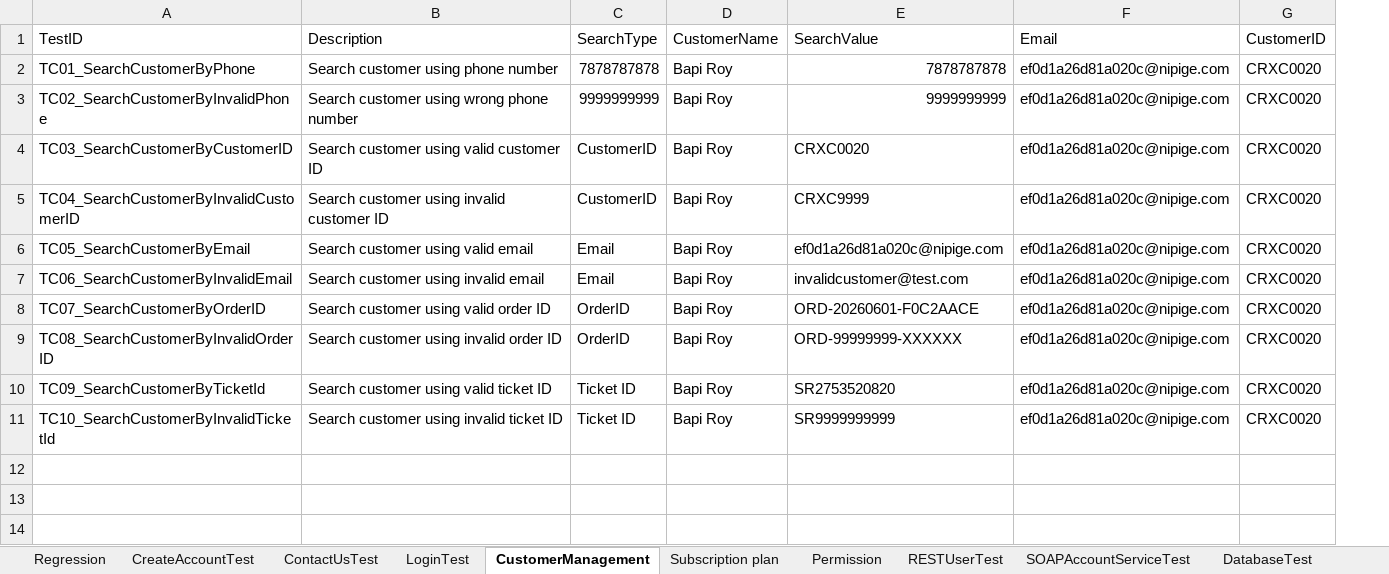
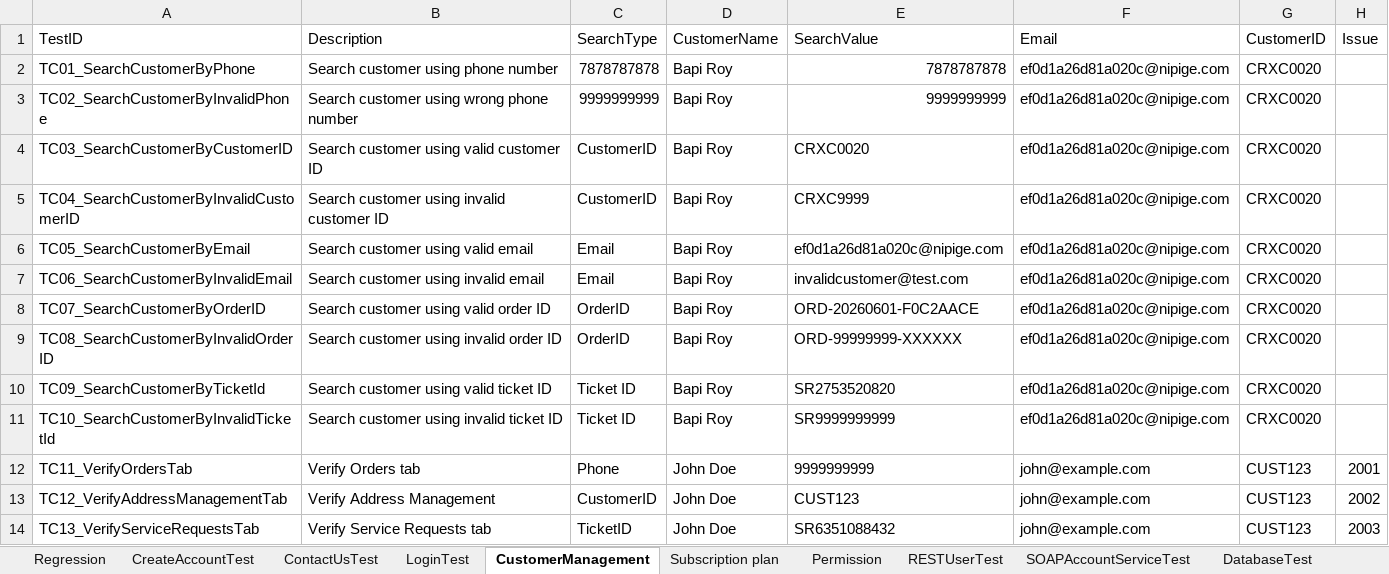
Before and after one commit to trigitaltech/nipige_qa_automation, an Excel workbook: src/resources/data/testData.xlsx, sheet CustomerManagement, drawn as a sheet; values as stored, in another font and other column widths than the file's, no borders; the diff names each change by its address in the sheet, - before the commit and + after, or states it on an @@ line.

```diff
--- a/src/resources/data/testData.xlsx (sheet CustomerManagement)
+++ b/src/resources/data/testData.xlsx (sheet CustomerManagement)
+column H (Issue), empty
+row 12: TC11_VerifyOrdersTab | Verify Orders tab | Phone | John Doe | 9999999999 | john@example.com | CUST123 | 2001
+row 13: TC12_VerifyAddressManagementTab | Verify Address Management | CustomerID | John Doe | CUST123 | john@example.com | CUST123 | 2002
+row 14: TC13_VerifyServiceRequestsTab | Verify Service Requests tab | TicketID | John Doe | SR6351088432 | john@example.com | CUST123 | 2003
```
Also changed, not shown: sheet Regression, sheet LoginTest, other sheet tabs.
